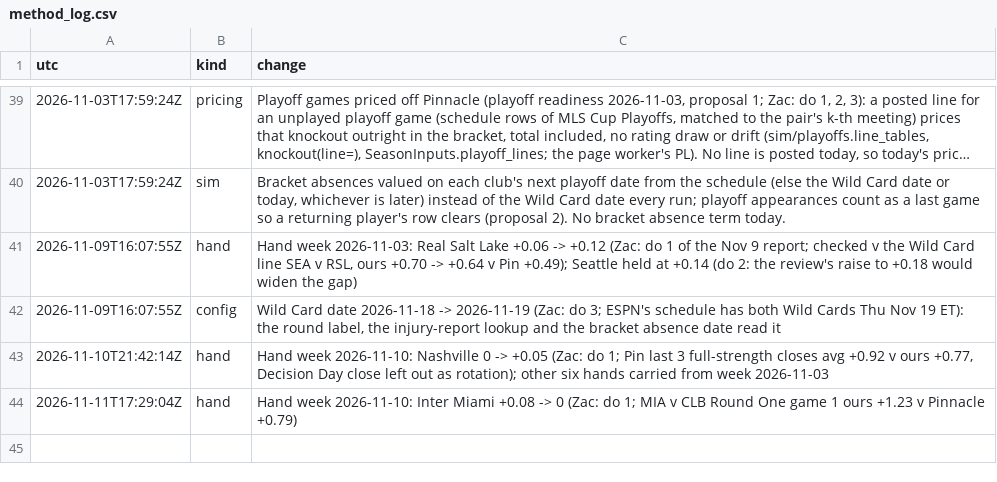
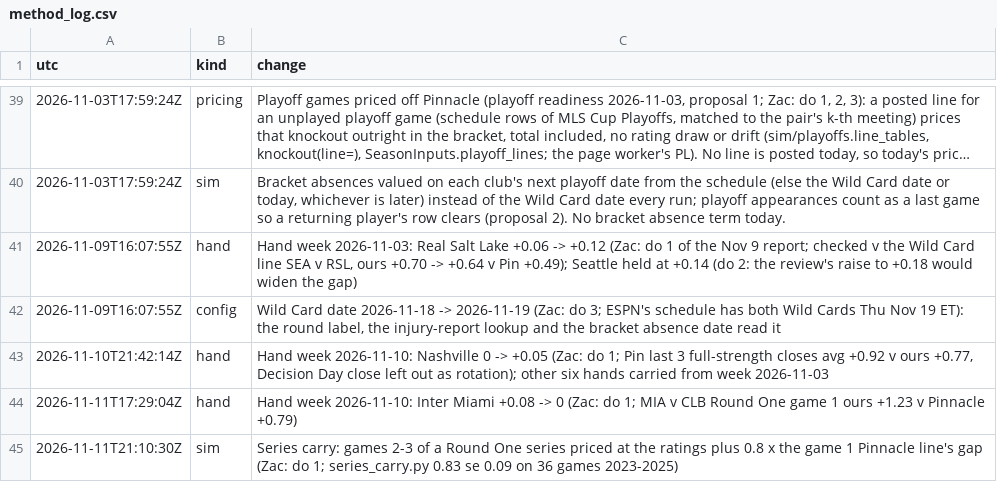
Before and after one commit to TheBallr/MLS-FUTURES, a CSV file: data/ratings/method_log.csv, drawn as a sheet; only a part is shown, gaps mark what is left out; long unchanged cells end in ….

```diff
--- a/data/ratings/method_log.csv
+++ b/data/ratings/method_log.csv
@@ -44 +44,2 @@ utc,kind,change
 2026-11-11T17:29:04Z,hand,"Hand week 2026-11-10: Inter Miami +0.08 -> 0 (Zac: do 1; MIA v CLB Round One game 1 ours +1.23 v Pinnacle +0.79)"
+2026-11-11T21:10:30Z,sim,Series carry: games 2-3 of a Round One series priced at the ratings plus 0.8 x the game 1 Pinnacle line's gap (Zac: do 1; series_carry.py 0.83 se 0.09 on 36 games 2023-2025)
```
Also changed, not shown: data/ratings/ratings_history.csv, outputs/calibration/layers_log.csv, 22 other files.
